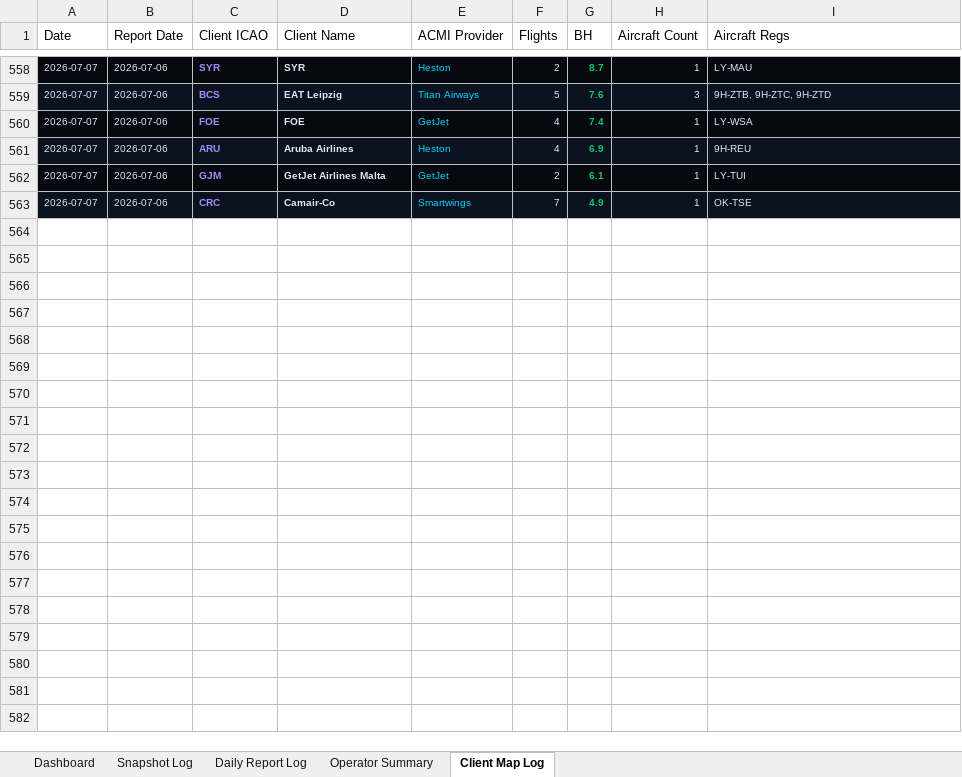
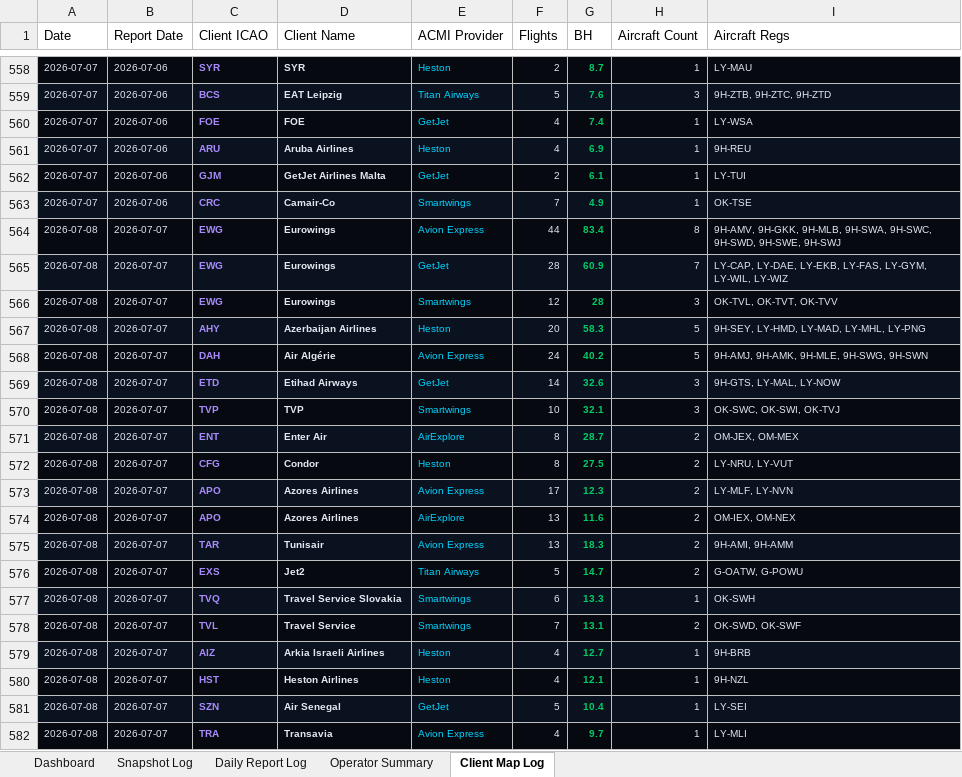
Before and after one commit to juliuskvx/acmi-tracker, an Excel workbook: data/acmi_log.xlsx, sheet Client Map Log, drawn as a sheet; only a part is shown, gaps mark what is left out; values as stored, in another font and other column widths than the file's, no borders; the diff covers the shown part only; the diff names each change by its address in the sheet, - before the commit and + after, or states it on an @@ line.

```diff
--- a/data/acmi_log.xlsx (sheet Client Map Log)
+++ b/data/acmi_log.xlsx (sheet Client Map Log)
+row 564: 2026-07-08 | 2026-07-07 | EWG | Eurowings | Avion Express | 44 | 83.4 | 8 | 9H-AMV, 9H-GKK, 9H-MLB, 9H-SWA, 9H-SWC, 9H-SWD, 9H-SWE, 9H-SWJ
+row 565: 2026-07-08 | 2026-07-07 | EWG | Eurowings | GetJet | 28 | 60.9 | 7 | LY-CAP, LY-DAE, LY-EKB, LY-FAS, LY-GYM, LY-WIL, LY-WIZ
+row 566: 2026-07-08 | 2026-07-07 | EWG | Eurowings | Smartwings | 12 | 28 | 3 | OK-TVL, OK-TVT, OK-TVV
+row 567: 2026-07-08 | 2026-07-07 | AHY | Azerbaijan Airlines | Heston | 20 | 58.3 | 5 | 9H-SEY, LY-HMD, LY-MAD, LY-MHL, LY-PNG
+row 568: 2026-07-08 | 2026-07-07 | DAH | Air Algérie | Avion Express | 24 | 40.2 | 5 | 9H-AMJ, 9H-AMK, 9H-MLE, 9H-SWG, 9H-SWN
+row 569: 2026-07-08 | 2026-07-07 | ETD | Etihad Airways | GetJet | 14 | 32.6 | 3 | 9H-GTS, LY-MAL, LY-NOW
+row 570: 2026-07-08 | 2026-07-07 | TVP | TVP | Smartwings | 10 | 32.1 | 3 | OK-SWC, OK-SWI, OK-TVJ
+row 571: 2026-07-08 | 2026-07-07 | ENT | Enter Air | AirExplore | 8 | 28.7 | 2 | OM-JEX, OM-MEX
+row 572: 2026-07-08 | 2026-07-07 | CFG | Condor | Heston | 8 | 27.5 | 2 | LY-NRU, LY-VUT
+row 573: 2026-07-08 | 2026-07-07 | APO | Azores Airlines | Avion Express | 17 | 12.3 | 2 | LY-MLF, LY-NVN
+row 574: 2026-07-08 | 2026-07-07 | APO | Azores Airlines | AirExplore | 13 | 11.6 | 2 | OM-IEX, OM-NEX
+row 575: 2026-07-08 | 2026-07-07 | TAR | Tunisair | Avion Express | 13 | 18.3 | 2 | 9H-AMI, 9H-AMM
+row 576: 2026-07-08 | 2026-07-07 | EXS | Jet2 | Titan Airways | 5 | 14.7 | 2 | G-OATW, G-POWU
+row 577: 2026-07-08 | 2026-07-07 | TVQ | Travel Service Slovakia | Smartwings | 6 | 13.3 | 1 | OK-SWH
+row 578: 2026-07-08 | 2026-07-07 | TVL | Travel Service | Smartwings | 7 | 13.1 | 2 | OK-SWD, OK-SWF
+row 579: 2026-07-08 | 2026-07-07 | AIZ | Arkia Israeli Airlines | Heston | 4 | 12.7 | 1 | 9H-BRB
+row 580: 2026-07-08 | 2026-07-07 | HST | Heston Airlines | Heston | 4 | 12.1 | 1 | 9H-NZL
+row 581: 2026-07-08 | 2026-07-07 | SZN | Air Senegal | GetJet | 5 | 10.4 | 1 | LY-SEI
+row 582: 2026-07-08 | 2026-07-07 | TRA | Transavia | Avion Express | 4 | 9.7 | 1 | LY-MLI
```
Also changed, not shown: 12 added rows elsewhere in this sheet, sheet Snapshot Log, sheet Daily Report Log, sheet Dashboard, sheet Operator Summary, 3 other files.
